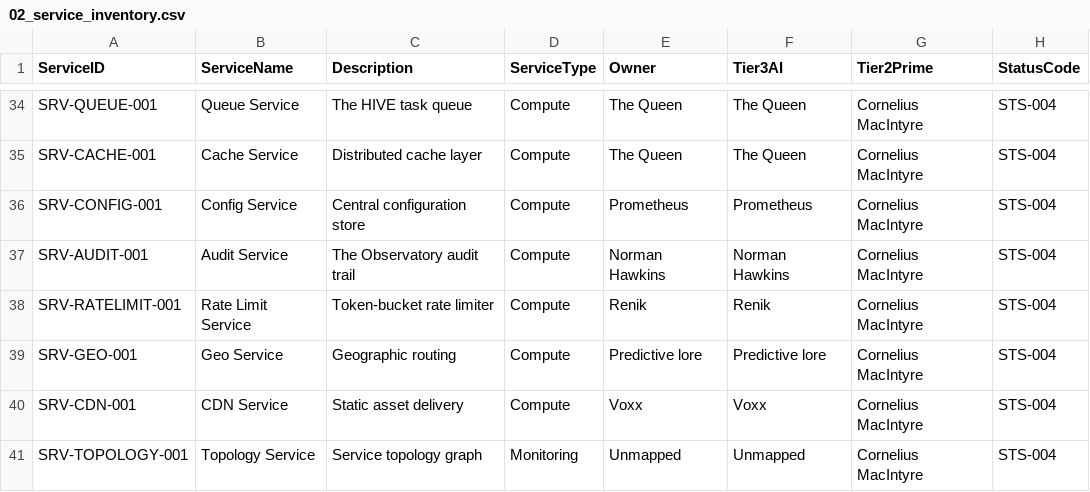
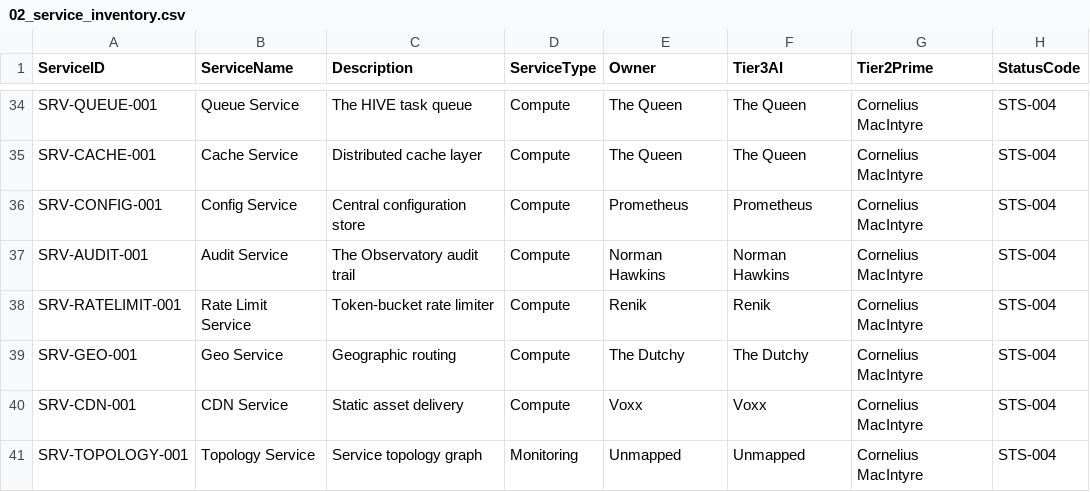
Before and after one commit to Trancendos/Tranc3, a CSV file: docs/architecture/ea-workbook/02_service_inventory.csv, drawn as a sheet; only a part is shown, gaps mark what is left out; the diff covers the shown part only; the diff names each change by its address in the sheet, - before the commit and + after, or states it on an @@ line.

Commit message:
Correct the DUT entity: Section 7 is the Location, The Dutchy its Lead AI (#358)
Owner correction: Section 7 (PID-DUT) is the Location; The Dutchy (AID-DUT-01) is its Tier-3 Lead AI; "Predictive lore" survives only as function descriptor and persona profile. Reconciles platform.py and all downstream registries/docs/UI with the parts of the codebase that already modelled it correctly. Also advances the magna-carta pin to merged main 8550dc5.

```diff
--- a/docs/architecture/ea-workbook/02_service_inventory.csv
+++ b/docs/architecture/ea-workbook/02_service_inventory.csv
-E39 (Owner): Predictive lore
+E39 (Owner): The Dutchy
-F39 (Tier3AI): Predictive lore
+F39 (Tier3AI): The Dutchy
```
Also changed, not shown: 3 edited cells elsewhere in this file, docs/architecture/ea-workbook/03_application_catalogue.csv, docs/architecture/ea-workbook/06_service_deployments.csv, 31 other files.
